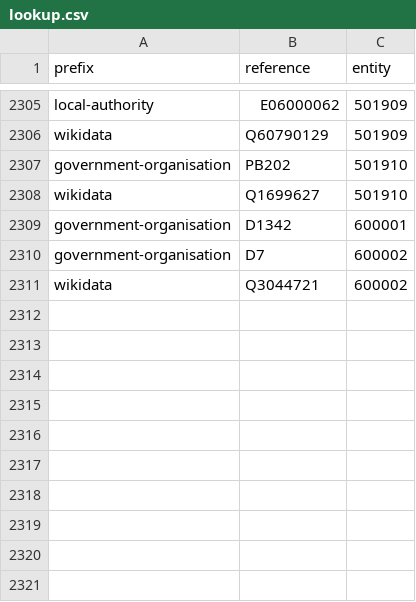
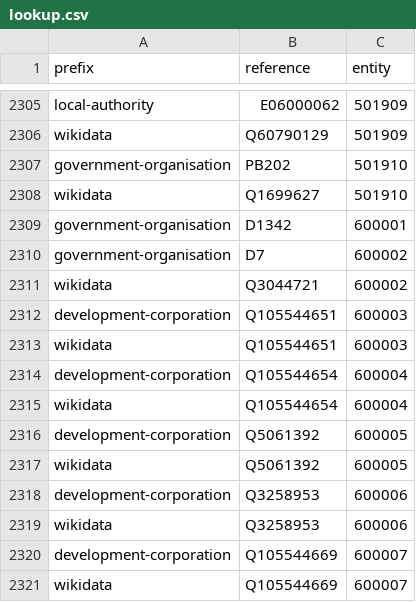
Before and after one commit to digital-land/organisation-collection, a CSV file: pipeline/lookup.csv, drawn as a sheet; only a part is shown, gaps mark what is left out; the diff names each change by its address in the sheet, - before the commit and + after, or states it on an @@ line.

```diff
--- a/pipeline/lookup.csv
+++ b/pipeline/lookup.csv
+row 2312: development-corporation | Q105544651 | 600003
+row 2313: wikidata | Q105544651 | 600003
+row 2314: development-corporation | Q105544654 | 600004
+row 2315: wikidata | Q105544654 | 600004
+row 2316: development-corporation | Q5061392 | 600005
+row 2317: wikidata | Q5061392 | 600005
+row 2318: development-corporation | Q3258953 | 600006
+row 2319: wikidata | Q3258953 | 600006
+row 2320: development-corporation | Q105544669 | 600007
+row 2321: wikidata | Q105544669 | 600007
```
Also changed, not shown: data/development-corporation.csv, 13 other files.
